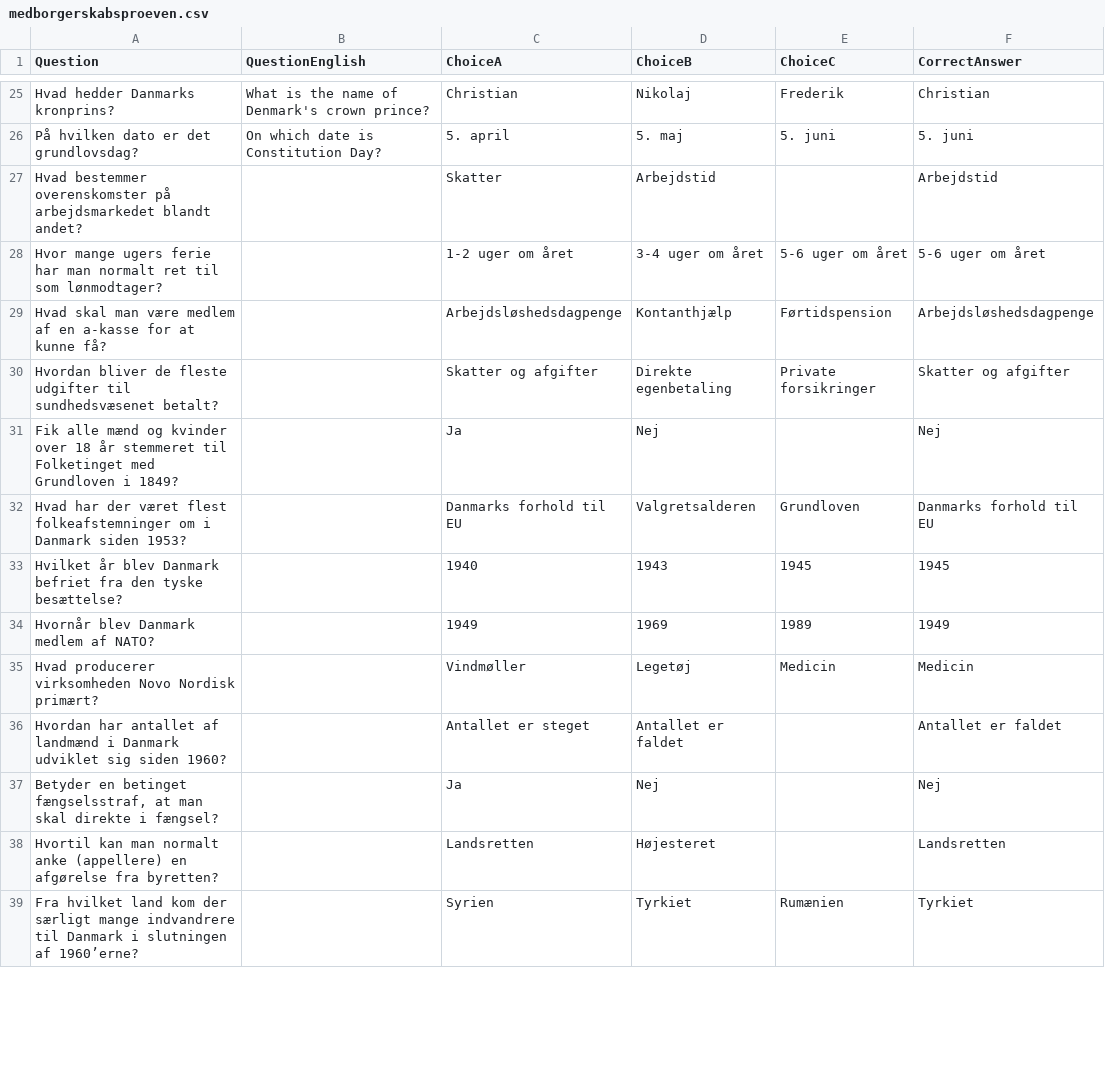
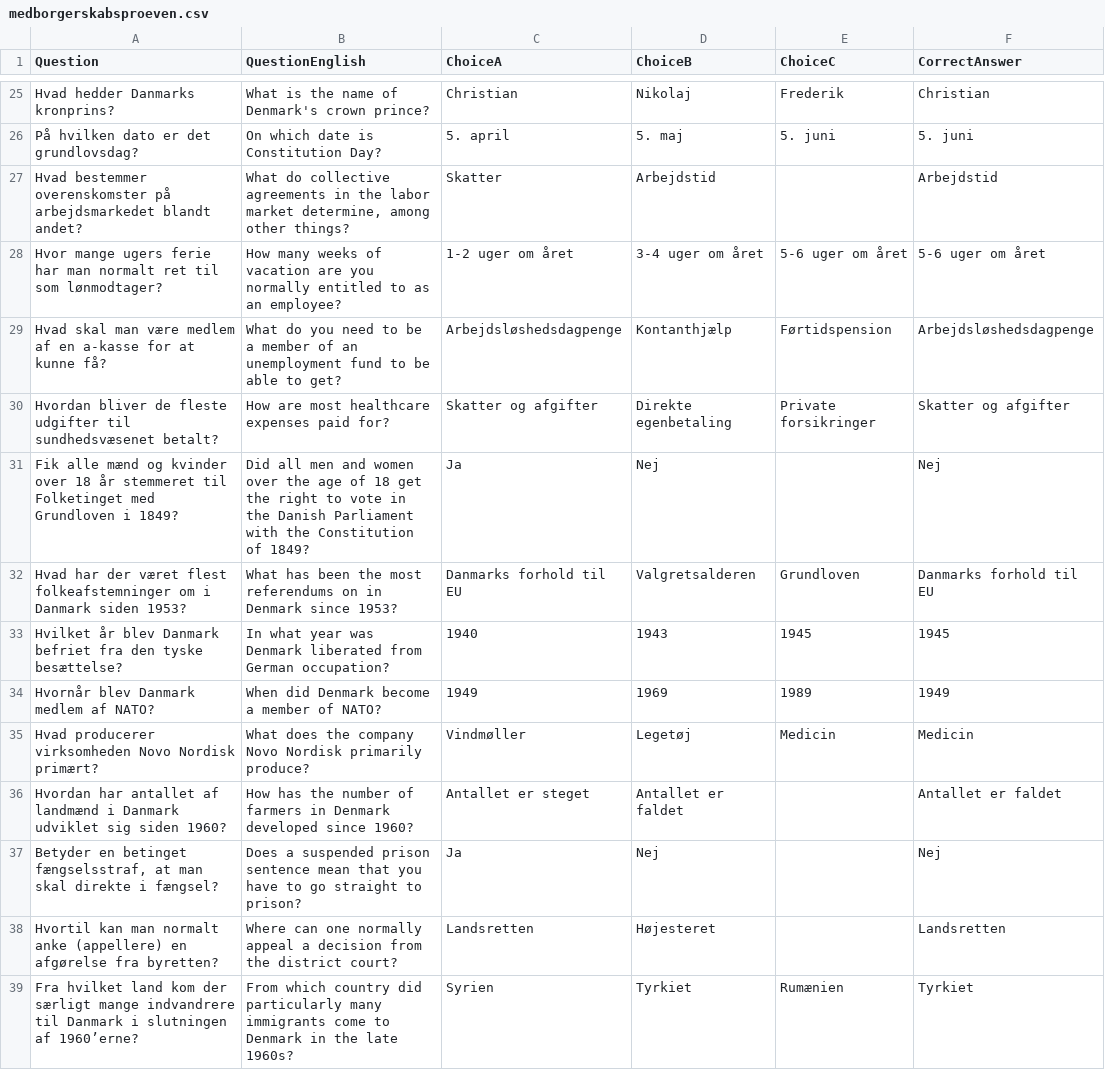
Before and after one commit to emreyurdaor-github/Flashcards, a CSV file: Flashcards/Data/medborgerskabsproeven.csv, drawn as a sheet; only a part is shown, gaps mark what is left out; the diff covers the shown part only.

Commit message:
Add AndroidMbspDataSource for initializing MBSP quiz data and update medborgerskabsproeven.csv with English translations

```diff
--- a/Flashcards/Data/medborgerskabsproeven.csv
+++ b/Flashcards/Data/medborgerskabsproeven.csv
@@ -26,14 +26,14 @@ Hvad hedder Danmarks kronprins?,What is the name of Denmark's crown prince?,Chri
 På hvilken dato er det grundlovsdag?,On which date is Constitution Day?,5. april,5. maj,5. juni,5. juni
-Hvad bestemmer overenskomster på arbejdsmarkedet blandt andet?,,Skatter,Arbejdstid,,Arbejdstid
-Hvor mange ugers ferie har man normalt ret til som lønmodtager?,,1-2 uger om året,3-4 uger om året,5-6 uger om året,5-6 uger om året
-Hvad skal man være medlem af en a-kasse for at kunne få?,,Arbejdsløshedsdagpenge,Kontanthjælp,Førtidspension,Arbejdsløshedsdagpenge
-Hvordan bliver de fleste udgifter til sundhedsvæsenet betalt?,,Skatter og afgifter,Direkte egenbetaling,Private forsikringer,Skatter og afgifter
-Fik alle mænd og kvinder over 18 år stemmeret til Folketinget med Grundloven i 1849?,,Ja,Nej,,Nej
-Hvad har der været flest folkeafstemninger om i Danmark siden 1953?,,Danmarks forhold til EU,Valgretsalderen,Grundloven,Danmarks forhold til EU
-Hvilket år blev Danmark befriet fra den tyske besættelse?,,1940,1943,1945,1945
-Hvornår blev Danmark medlem af NATO?,,1949,1969,1989,1949
-Hvad producerer virksomheden Novo Nordisk primært?,,Vindmøller,Legetøj,Medicin,Medicin
-Hvordan har antallet af landmænd i Danmark udviklet sig siden 1960?,,Antallet er steget,Antallet er faldet,,Antallet er faldet
-"Betyder en betinget fængselsstraf, at man skal direkte i fængsel?",,Ja,Nej,,Nej
-Hvortil kan man normalt anke (appellere) en afgørelse fra byretten?,,Landsretten,Højesteret,,Landsretten
-Fra hvilket land kom der særligt mange indvandrere til Danmark i slutningen af 1960’erne?,,Syrien,Tyrkiet,Rumænien,Tyrkiet
+Hvad bestemmer overenskomster på arbejdsmarkedet blandt andet?,"What do collective agreements in the labor market determine, among other things?",Skatter,Arbejdstid,,Arbejdstid
+Hvor mange ugers ferie har man normalt ret til som lønmodtager?,How many weeks of vacation are you normally entitled to as an employee?,1-2 uger om året,3-4 uger om året,5-6 uger om året,5-6 uger om året
+Hvad skal man være medlem af en a-kasse for at kunne få?,What do you need to be a member of an unemployment fund to be able to get?,Arbejdsløshedsdagpenge,Kontanthjælp,Førtidspension,Arbejdsløshedsdagpenge
+Hvordan bliver de fleste udgifter til sundhedsvæsenet betalt?,How are most healthcare expenses paid for?,Skatter og afgifter,Direkte egenbetaling,Private forsikringer,Skatter og afgifter
+Fik alle mænd og kvinder over 18 år stemmeret til Folketinget med Grundloven i 1849?,Did all men and women over the age of 18 get the right to vote in the Danish Parliament with the Constitution of 1849?,Ja,Nej,,Nej
+Hvad har der været flest folkeafstemninger om i Danmark siden 1953?,What has been the most referendums on in Denmark since 1953?,Danmarks forhold til EU,Valgretsalderen,Grundloven,Danmarks forhold til EU
+Hvilket år blev Danmark befriet fra den tyske besættelse?,In what year was Denmark liberated from German occupation?,1940,1943,1945,1945
+Hvornår blev Danmark medlem af NATO?,When did Denmark become a member of NATO?,1949,1969,1989,1949
+Hvad producerer virksomheden Novo Nordisk primært?,What does the company Novo Nordisk primarily produce?,Vindmøller,Legetøj,Medicin,Medicin
+Hvordan har antallet af landmænd i Danmark udviklet sig siden 1960?,How has the number of farmers in Denmark developed since 1960?,Antallet er steget,Antallet er faldet,,Antallet er faldet
+"Betyder en betinget fængselsstraf, at man skal direkte i fængsel?",Does a suspended prison sentence mean that you have to go straight to prison?,Ja,Nej,,Nej
+Hvortil kan man normalt anke (appellere) en afgørelse fra byretten?,Where can one normally appeal a decision from the district court?,Landsretten,Højesteret,,Landsretten
+Fra hvilket land kom der særligt mange indvandrere til Danmark i slutningen af 1960’erne?,From which country did particularly many immigrants come to Denmark in the late 1960s?,Syrien,Tyrkiet,Rumænien,Tyrkiet
```
Also changed, not shown: 12 edited cells elsewhere in this file, 4 other files.
